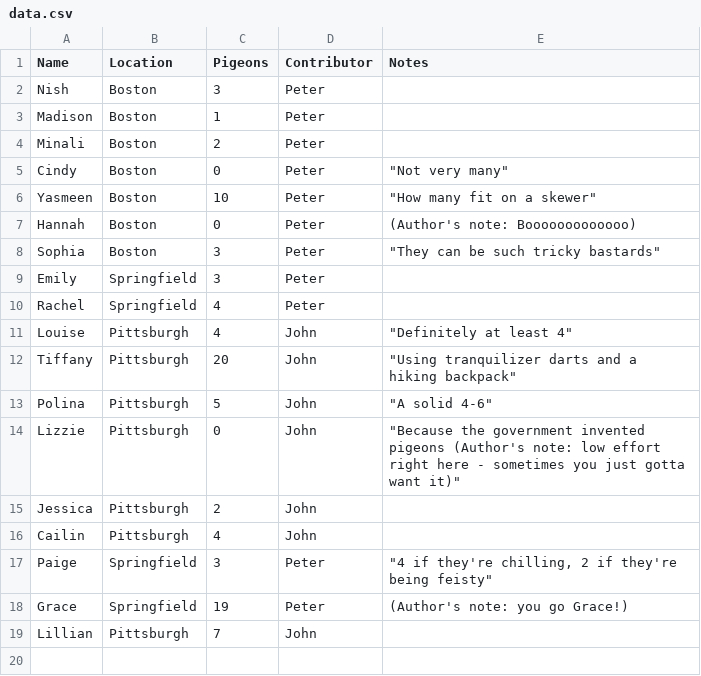
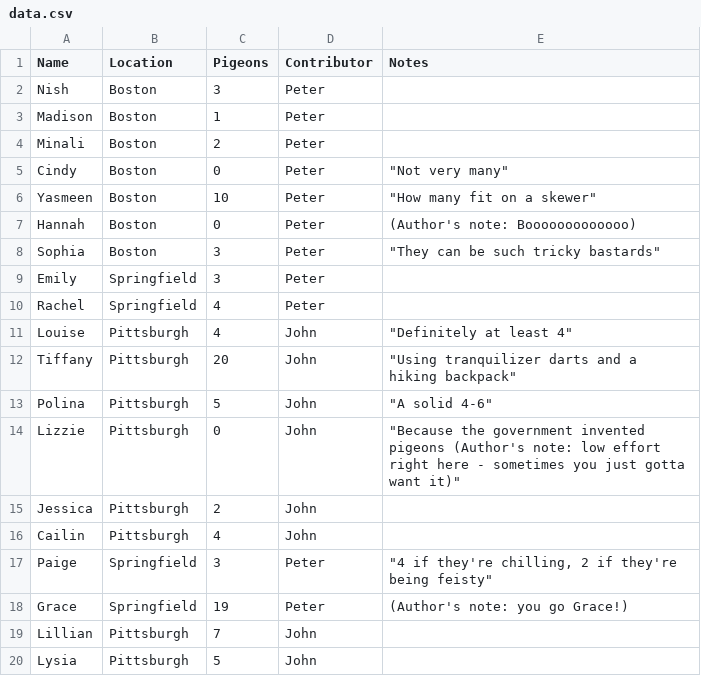
Before and after one commit to peterdsharpe/pigeons, a CSV file: data.csv, drawn as a sheet; the diff names each change by its address in the sheet, - before the commit and + after, or states it on an @@ line.

Commit message:
adding lysia

```diff
--- a/data.csv
+++ b/data.csv
+row 20: Lysia | Pittsburgh | 5 | John
```
Also changed, not shown: 2 other files.
